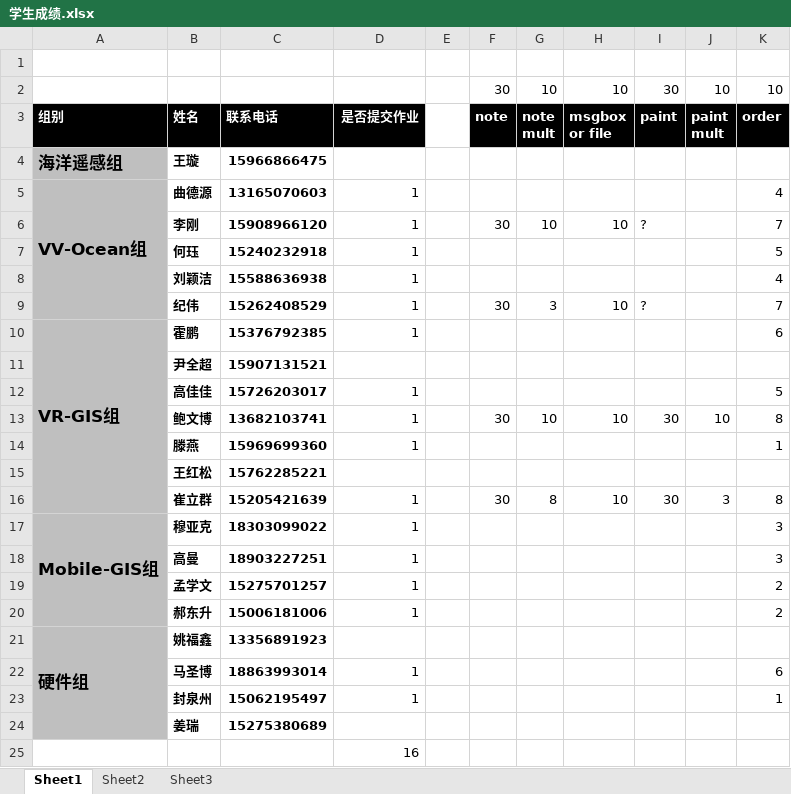
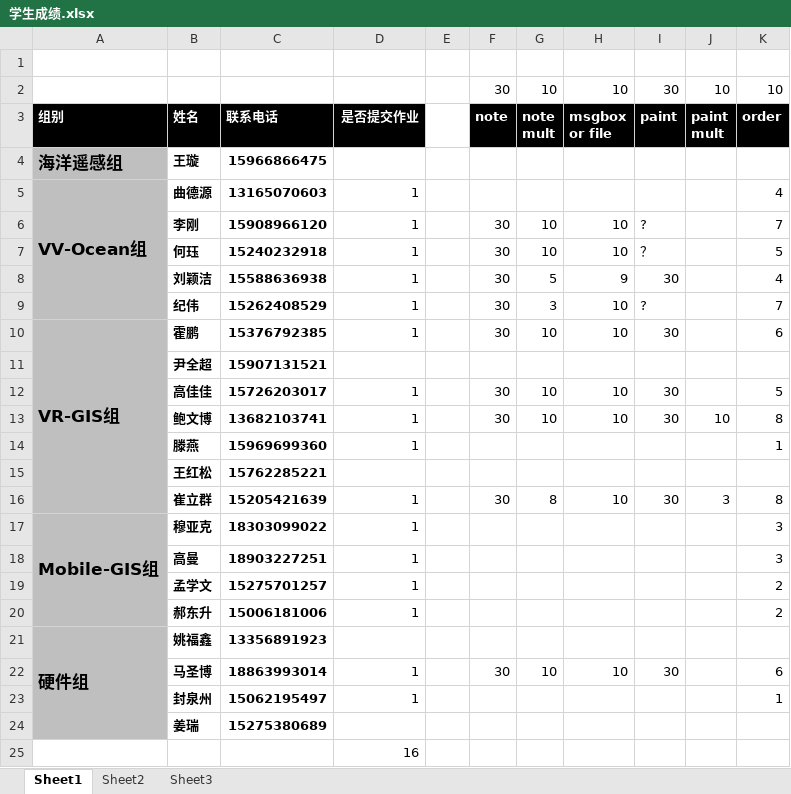
Before and after one commit to soulsheng/soulsheng-windows, an Excel workbook: homework/学生成绩.xlsx, sheet Sheet1, drawn as a sheet; values as stored, in another font and other column widths than the file's, no borders; the diff names each change by its address in the sheet, - before the commit and + after, or states it on an @@ line.

```diff
--- a/homework/学生成绩.xlsx (sheet Sheet1)
+++ b/homework/学生成绩.xlsx (sheet Sheet1)
-F7:F8: (empty)
+F7:F8: 30
-G7: (empty)
+G7: 10
-H7: (empty)
+H7: 10
-I7: (empty)
+I7: ？
-G8: (empty)
+G8: 5
-H8: (empty)
+H8: 9
-I8: (empty)
+I8: 30
-F10: (empty)
+F10: 30
-G10: (empty)
+G10: 10
-H10: (empty)
+H10: 10
-I10: (empty)
+I10: 30
-F12: (empty)
+F12: 30
-G12: (empty)
+G12: 10
-H12: (empty)
+H12: 10
-I12: (empty)
+I12: 30
-F22: (empty)
+F22: 30
-G22: (empty)
+G22: 10
-H22: (empty)
+H22: 10
-I22: (empty)
+I22: 30
```
Also changed, not shown: 8 other files.
